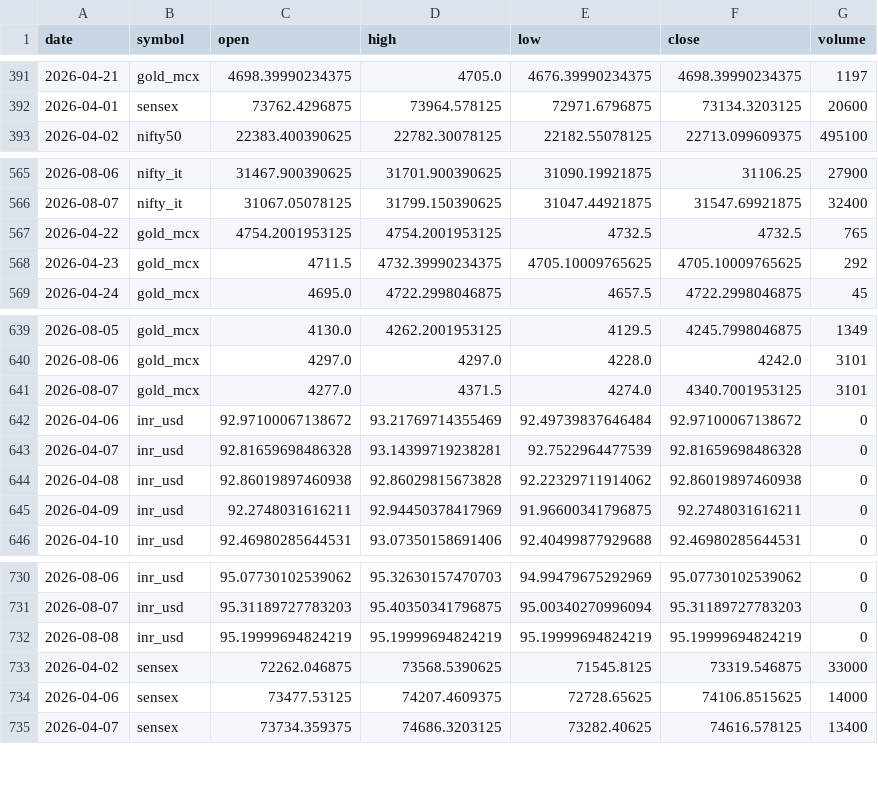
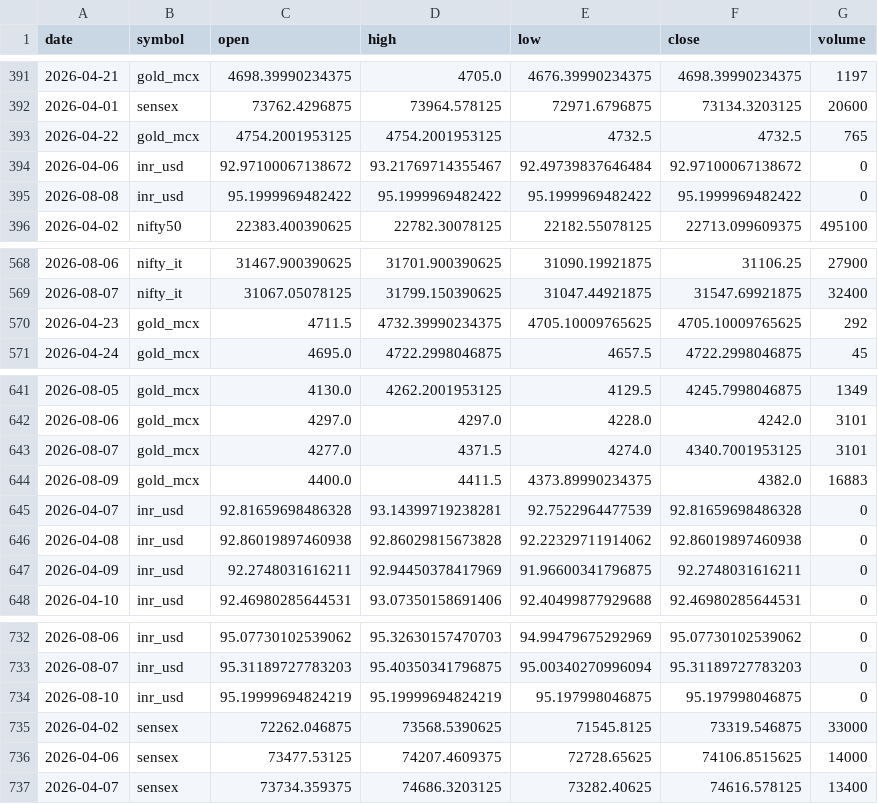
Before and after one commit to ImmadiVenkatesh/india-energy-dashboard, a CSV file: data/markets.csv, drawn as a sheet; only a part is shown, gaps mark what is left out.

```diff
--- a/data/markets.csv
+++ b/data/markets.csv
@@ -392,2 +392,5 @@ date,symbol,open,high,low,close,volume
 2026-04-01,sensex,73762.4296875,73964.578125,72971.6796875,73134.3203125,20600
+2026-04-22,gold_mcx,4754.2001953125,4754.2001953125,4732.5,4732.5,765
+2026-04-06,inr_usd,92.97100067138672,93.21769714355467,92.49739837646484,92.97100067138672,0
+2026-08-08,inr_usd,95.1999969482422,95.1999969482422,95.1999969482422,95.1999969482422,0
 2026-04-02,nifty50,22383.400390625,22782.30078125,22182.55078125,22713.099609375,495100
@@ -566,3 +569,2 @@ date,symbol,open,high,low,close,volume
 2026-08-07,nifty_it,31067.05078125,31799.150390625,31047.44921875,31547.69921875,32400
-2026-04-22,gold_mcx,4754.2001953125,4754.2001953125,4732.5,4732.5,765
 2026-04-23,gold_mcx,4711.5,4732.39990234375,4705.10009765625,4705.10009765625,292
@@ -641,3 +643,3 @@ date,symbol,open,high,low,close,volume
 2026-08-07,gold_mcx,4277.0,4371.5,4274.0,4340.7001953125,3101
-2026-04-06,inr_usd,92.97100067138672,93.21769714355469,92.49739837646484,92.97100067138672,0
+2026-08-09,gold_mcx,4400.0,4411.5,4373.89990234375,4382.0,16883
 2026-04-07,inr_usd,92.81659698486328,93.14399719238281,92.7522964477539,92.81659698486328,0
@@ -731,3 +733,3 @@ date,symbol,open,high,low,close,volume
 2026-08-07,inr_usd,95.31189727783203,95.40350341796875,95.00340270996094,95.31189727783203,0
-2026-08-08,inr_usd,95.19999694824219,95.19999694824219,95.19999694824219,95.19999694824219,0
+2026-08-10,inr_usd,95.19999694824219,95.19999694824219,95.197998046875,95.197998046875,0
 2026-04-02,sensex,72262.046875,73568.5390625,71545.8125,73319.546875,33000
```
Also changed, not shown: data/crude_benchmarks.csv, data/spr_history.csv, 7 other files.
